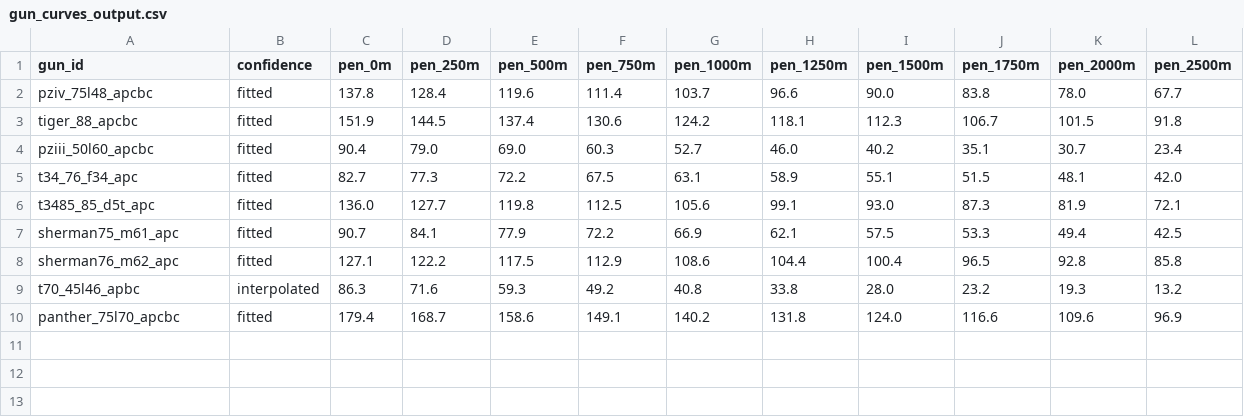
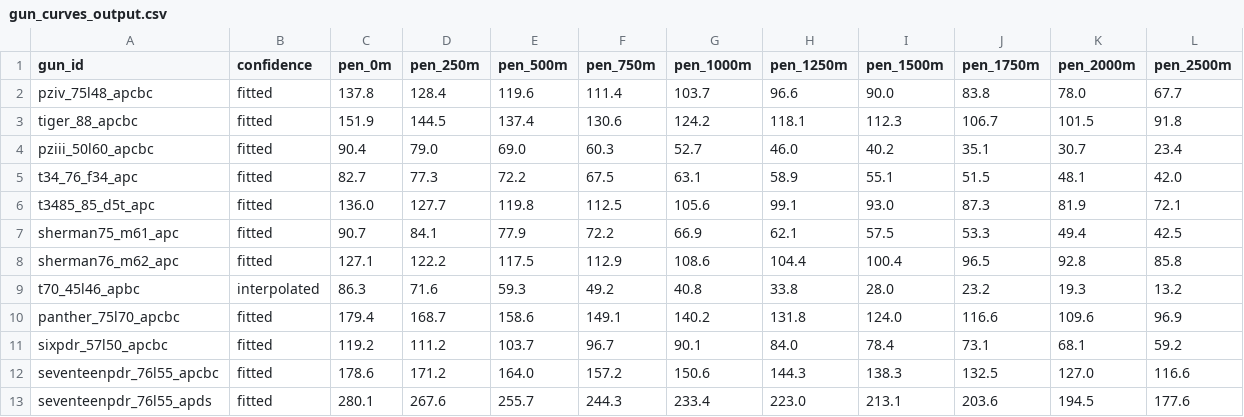
Before and after one commit to spugnoid/wdr-wargame, a CSV file: counters/armor_calc/gun_curves_output.csv, drawn as a sheet.

```diff
--- a/counters/armor_calc/gun_curves_output.csv
+++ b/counters/armor_calc/gun_curves_output.csv
@@ -10 +10,4 @@ t70_45l46_apbc,interpolated,86.3,71.6,59.3,49.2,40.8,33.8,28.0,23.2,19.3,13.2
 panther_75l70_apcbc,fitted,179.4,168.7,158.6,149.1,140.2,131.8,124.0,116.6,109.6,96.9
+sixpdr_57l50_apcbc,fitted,119.2,111.2,103.7,96.7,90.1,84.0,78.4,73.1,68.1,59.2
+seventeenpdr_76l55_apcbc,fitted,178.6,171.2,164.0,157.2,150.6,144.3,138.3,132.5,127.0,116.6
+seventeenpdr_76l55_apds,fitted,280.1,267.6,255.7,244.3,233.4,223.0,213.1,203.6,194.5,177.6
```
Also changed, not shown: counters/armor_calc/data/gun_calibration.csv, counters/armor_calc/data/guns.csv, 11 other files.
